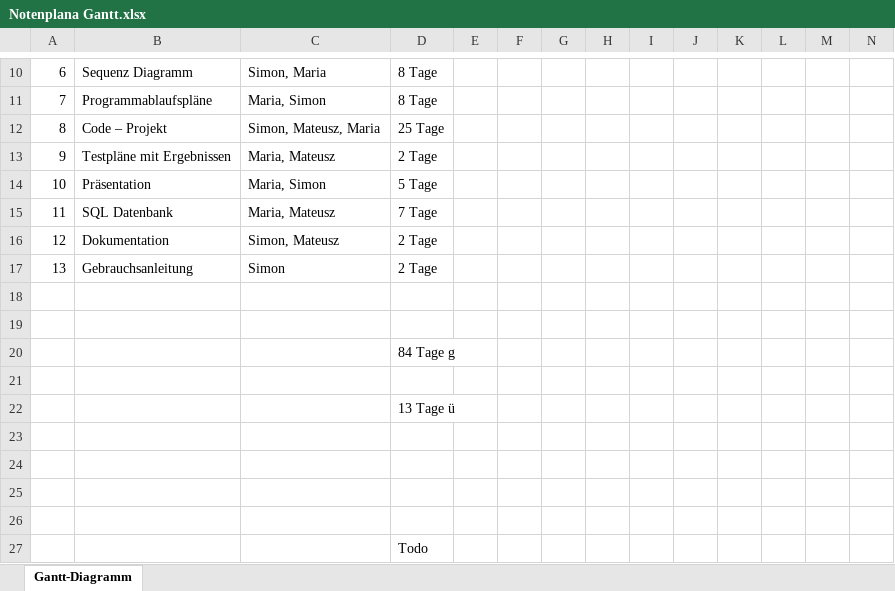
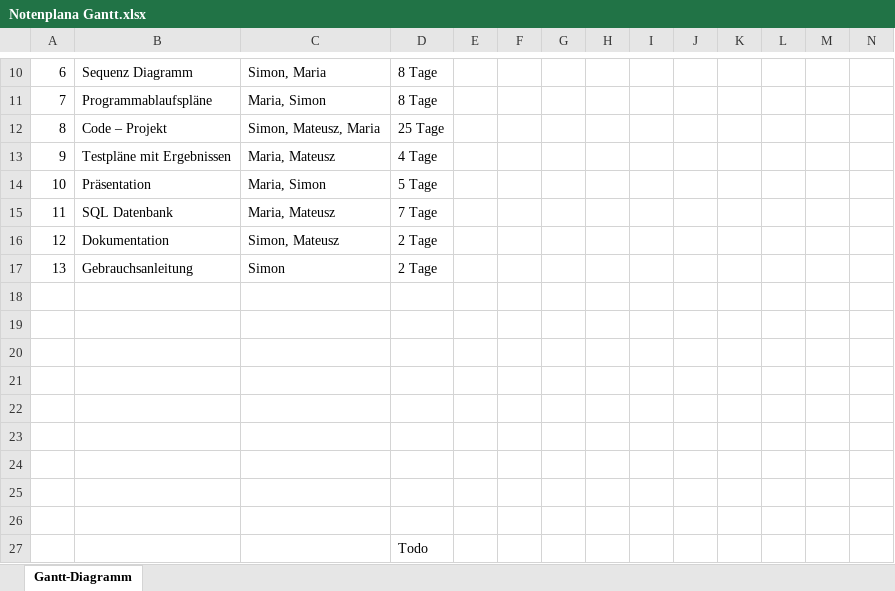
Before and after one commit to marieYkv/Notenplana, an Excel workbook: Diagramme/GanttDiagramm/Notenplana Gantt.xlsx, sheet Gantt-Diagramm, drawn as a sheet; only a part is shown, gaps mark what is left out; values as stored, in another font and other column widths than the file's, no cell formats; removed rows and columns are numbered as before the commit, all else as after; rows hold the shown columns only; the diff names each change by its address in the sheet, - before the commit and + after, or states it on an @@ line.

```diff
--- a/Diagramme/GanttDiagramm/Notenplana Gantt.xlsx (sheet Gantt-Diagramm)
+++ b/Diagramme/GanttDiagramm/Notenplana Gantt.xlsx (sheet Gantt-Diagramm)
-D13: 2 Tage
+D13: 4 Tage
-row 20:  |  |  | 84 Tage g
-D21: 13 Tage ü
+D21: (empty)
+row 22: (empty)
```
Also changed, not shown: cell formats, 7 other files.
